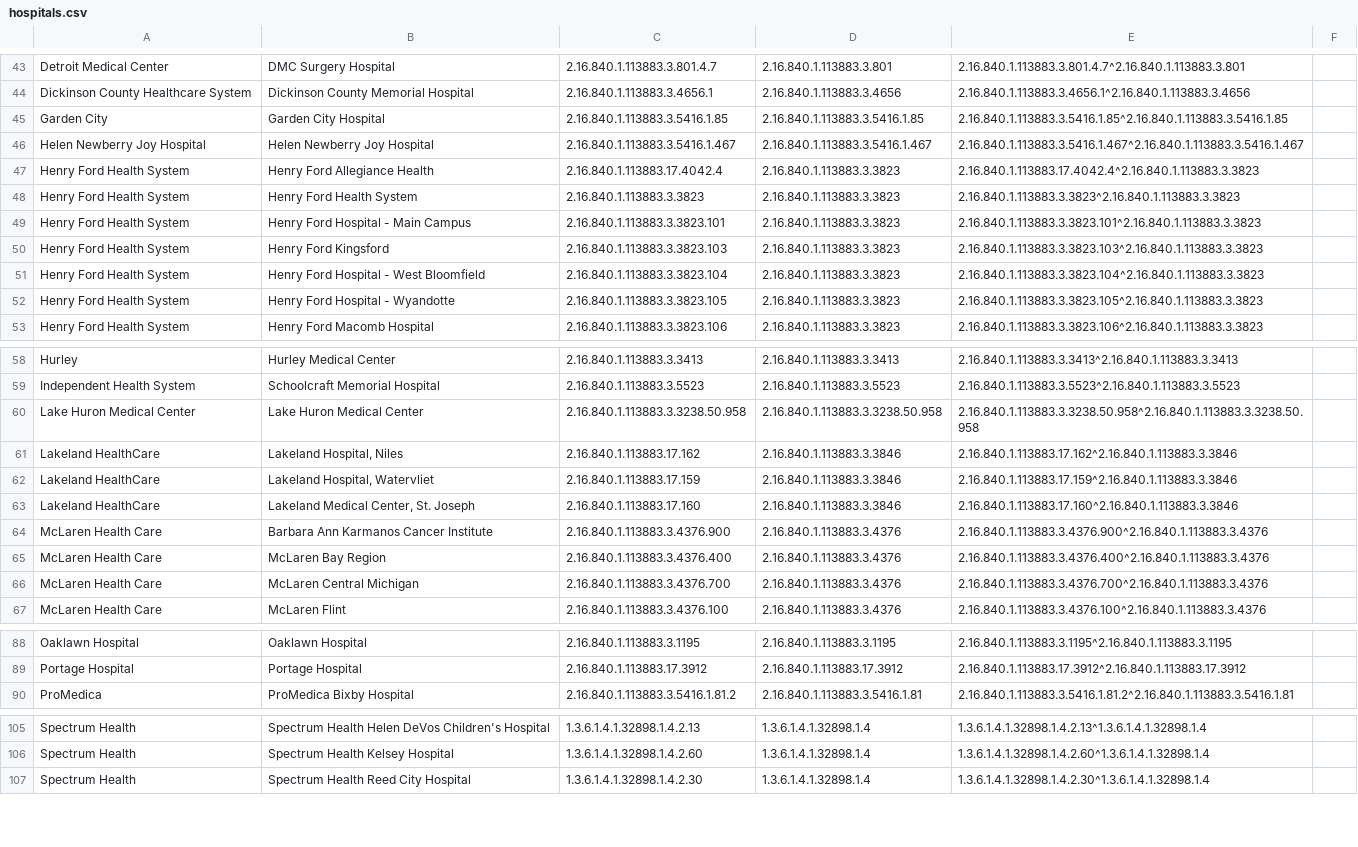
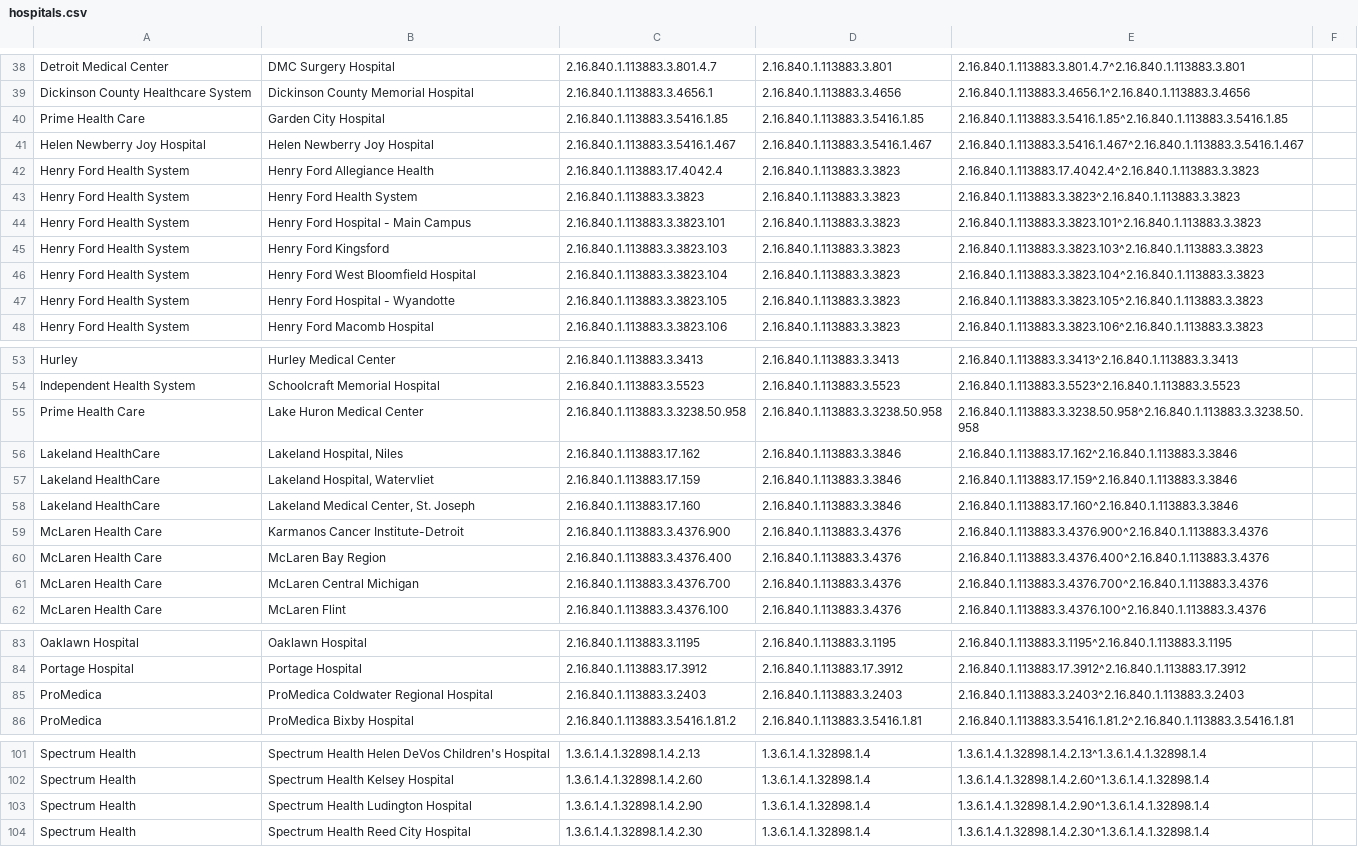
Before and after one commit to informationsoftworks/mihin, a CSV file: oids/hospitals.csv, drawn as a sheet; only a part is shown, gaps mark what is left out; the diff covers the shown part only.

```diff
--- a/oids/hospitals.csv
+++ b/oids/hospitals.csv
@@ -44,3 +39,3 @@ Detroit Medical Center,DMC Surgery Hospital,2.16.840.1.113883.3.801.4.7,2.16.840
 Dickinson County Healthcare System,Dickinson County Memorial Hospital,2.16.840.1.113883.3.4656.1,2.16.840.1.113883.3.4656,2.16.840.1.113883.3.4656.1^2.16.840.1.113883.3.4656,
-Garden City,Garden City Hospital,2.16.840.1.113883.3.5416.1.85,2.16.840.1.113883.3.5416.1.85,2.16.840.1.113883.3.5416.1.85^2.16.840.1.113883.3.5416.1.85,
+Prime Health Care,Garden City Hospital,2.16.840.1.113883.3.5416.1.85,2.16.840.1.113883.3.5416.1.85,2.16.840.1.113883.3.5416.1.85^2.16.840.1.113883.3.5416.1.85,
 Helen Newberry Joy Hospital ,Helen Newberry Joy Hospital ,2.16.840.1.113883.3.5416.1.467,2.16.840.1.113883.3.5416.1.467,2.16.840.1.113883.3.5416.1.467^2.16.840.1.113883.3.5416.1.467,
@@ -50,3 +45,3 @@ Henry Ford Health System,Henry Ford Hospital - Main Campus,2.16.840.1.113883.3.3
 Henry Ford Health System,Henry Ford Kingsford,2.16.840.1.113883.3.3823.103,2.16.840.1.113883.3.3823,2.16.840.1.113883.3.3823.103^2.16.840.1.113883.3.3823,
-Henry Ford Health System,Henry Ford Hospital - West Bloomfield,2.16.840.1.113883.3.3823.104,2.16.840.1.113883.3.3823,2.16.840.1.113883.3.3823.104^2.16.840.1.113883.3.3823,
+Henry Ford Health System,Henry Ford West Bloomfield Hospital,2.16.840.1.113883.3.3823.104,2.16.840.1.113883.3.3823,2.16.840.1.113883.3.3823.104^2.16.840.1.113883.3.3823,
 Henry Ford Health System,Henry Ford Hospital - Wyandotte,2.16.840.1.113883.3.3823.105,2.16.840.1.113883.3.3823,2.16.840.1.113883.3.3823.105^2.16.840.1.113883.3.3823,
@@ -59,3 +54,3 @@ Hurley,Hurley Medical Center,2.16.840.1.113883.3.3413,2.16.840.1.113883.3.3413,2
 Independent Health System,Schoolcraft Memorial Hospital ,2.16.840.1.113883.3.5523,2.16.840.1.113883.3.5523,2.16.840.1.113883.3.5523^2.16.840.1.113883.3.5523,
-Lake Huron Medical Center,Lake Huron Medical Center,2.16.840.1.113883.3.3238.50.958,2.16.840.1.113883.3.3238.50.958,2.16.840.1.113883.3.3238.50.958^2.16.840.1.113883.3.3238.50.958,
+Prime Health Care,Lake Huron Medical Center,2.16.840.1.113883.3.3238.50.958,2.16.840.1.113883.3.3238.50.958,2.16.840.1.113883.3.3238.50.958^2.16.840.1.113883.3.3238.50.958,
 Lakeland HealthCare,"Lakeland Hospital, Niles",2.16.840.1.113883.17.162,2.16.840.1.113883.3.3846,2.16.840.1.113883.17.162^2.16.840.1.113883.3.3846,
@@ -63,3 +58,3 @@ Lakeland HealthCare,"Lakeland Hospital, Watervliet",2.16.840.1.113883.17.159,2.1
 Lakeland HealthCare,"Lakeland Medical Center, St. Joseph",2.16.840.1.113883.17.160,2.16.840.1.113883.3.3846,2.16.840.1.113883.17.160^2.16.840.1.113883.3.3846,
-McLaren Health Care,Barbara Ann Karmanos Cancer Institute,2.16.840.1.113883.3.4376.900,2.16.840.1.113883.3.4376,2.16.840.1.113883.3.4376.900^2.16.840.1.113883.3.4376,
+McLaren Health Care,Karmanos Cancer Institute-Detroit,2.16.840.1.113883.3.4376.900,2.16.840.1.113883.3.4376,2.16.840.1.113883.3.4376.900^2.16.840.1.113883.3.4376,
 McLaren Health Care,McLaren Bay Region,2.16.840.1.113883.3.4376.400,2.16.840.1.113883.3.4376,2.16.840.1.113883.3.4376.400^2.16.840.1.113883.3.4376,
@@ -89,2 +84,3 @@ Oaklawn Hospital,Oaklawn Hospital,2.16.840.1.113883.3.1195,2.16.840.1.113883.3.1
 Portage Hospital,Portage Hospital,2.16.840.1.113883.17.3912,2.16.840.1.113883.17.3912,2.16.840.1.113883.17.3912^2.16.840.1.113883.17.3912,
+ProMedica,ProMedica Coldwater Regional Hospital,2.16.840.1.113883.3.2403,2.16.840.1.113883.3.2403,2.16.840.1.113883.3.2403^2.16.840.1.113883.3.2403,
 ProMedica,ProMedica Bixby Hospital,2.16.840.1.113883.3.5416.1.81.2,2.16.840.1.113883.3.5416.1.81,2.16.840.1.113883.3.5416.1.81.2^2.16.840.1.113883.3.5416.1.81,
@@ -106,2 +102,3 @@ Spectrum Health,Spectrum Health Helen DeVos Children's Hospital,1.3.6.1.4.1.3289
 Spectrum Health,Spectrum Health Kelsey Hospital,1.3.6.1.4.1.32898.1.4.2.60,1.3.6.1.4.1.32898.1.4,1.3.6.1.4.1.32898.1.4.2.60^1.3.6.1.4.1.32898.1.4,
+Spectrum Health,Spectrum Health Ludington Hospital,1.3.6.1.4.1.32898.1.4.2.90,1.3.6.1.4.1.32898.1.4,1.3.6.1.4.1.32898.1.4.2.90^1.3.6.1.4.1.32898.1.4,
 Spectrum Health,Spectrum Health Reed City Hospital,1.3.6.1.4.1.32898.1.4.2.30,1.3.6.1.4.1.32898.1.4,1.3.6.1.4.1.32898.1.4.2.30^1.3.6.1.4.1.32898.1.4,
```
Also changed, not shown: 5 removed rows and 15 edited cells elsewhere in this file.
